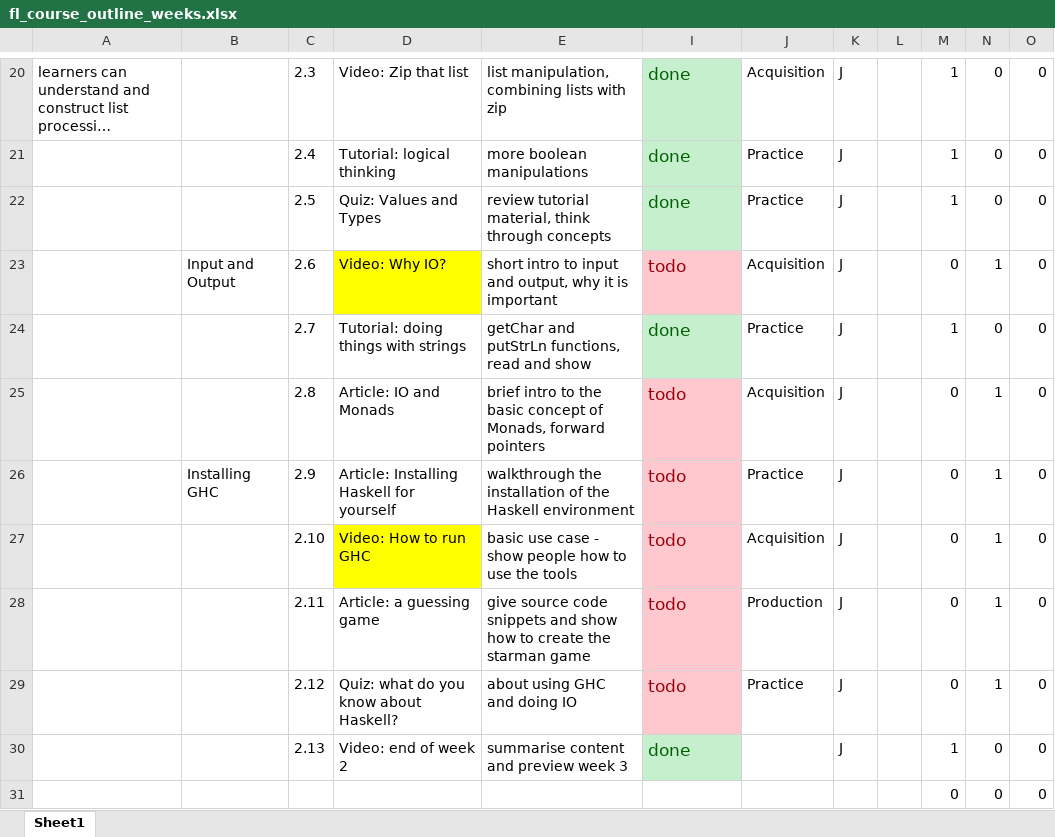
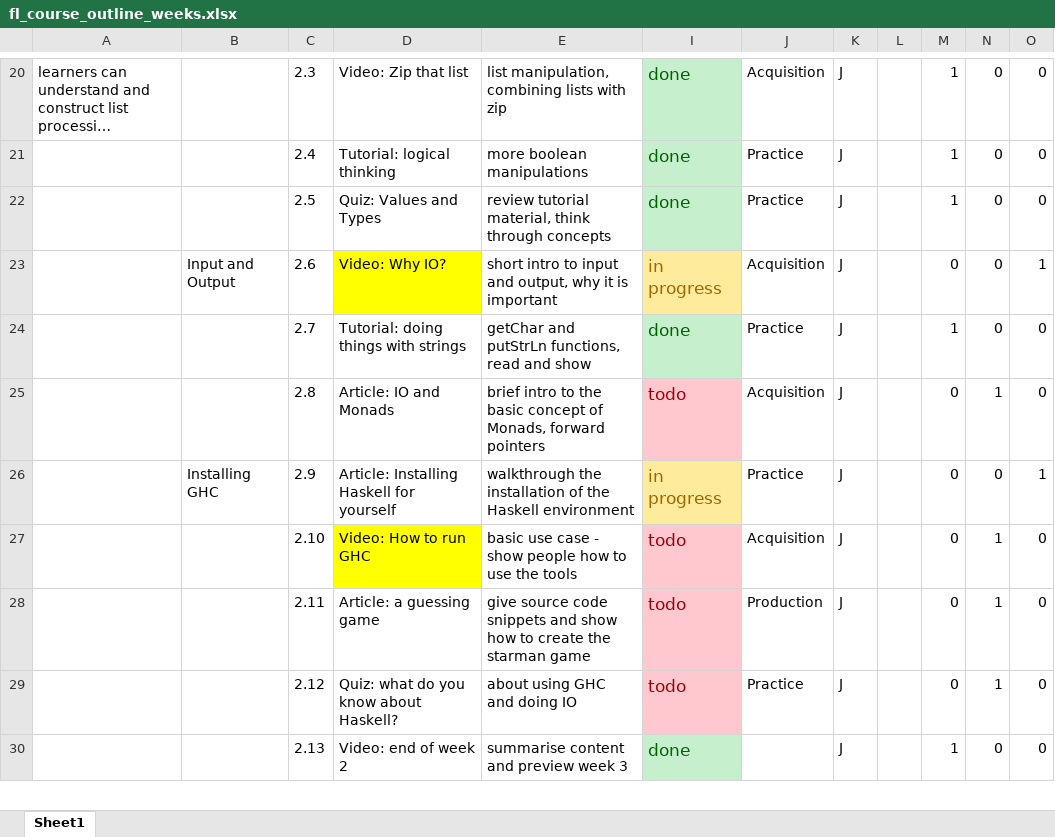
Before and after one commit to wimvanderbauwhede/HaskellMOOC, an Excel workbook: fl_course_outline_weeks.xlsx, sheet Sheet1, drawn as a sheet; only a part is shown, gaps mark what is left out; long unchanged cells end in …; values as stored, in another font and other column widths than the file's, no borders; the diff covers the shown part only; the diff names each change by its address in the sheet, - before the commit and + after, or states it on an @@ line.

```diff
--- a/fl_course_outline_weeks.xlsx (sheet Sheet1)
+++ b/fl_course_outline_weeks.xlsx (sheet Sheet1)
-I23: todo
+I23: in progress
@@ I23 fill: #FFC7CE → #FFEB9C, text colour: #9C0006 → #9C6500 @@
-N23: 1
+N23: 0
-O23: 0
+O23: 1
-I26: todo
+I26: in progress
@@ I26 fill: #FFC7CE → #FFEB9C, text colour: #9C0006 → #9C6500 @@
-N26: 1
+N26: 0
-O26: 0
+O26: 1
@@ row 31 hidden:  |  |  |  |  |  |  |  |  | 0 | 0 | 0 @@
```
Also changed, not shown: 49 hidden or unhidden rows, 21 edited cells and cell formats elsewhere in this sheet.
